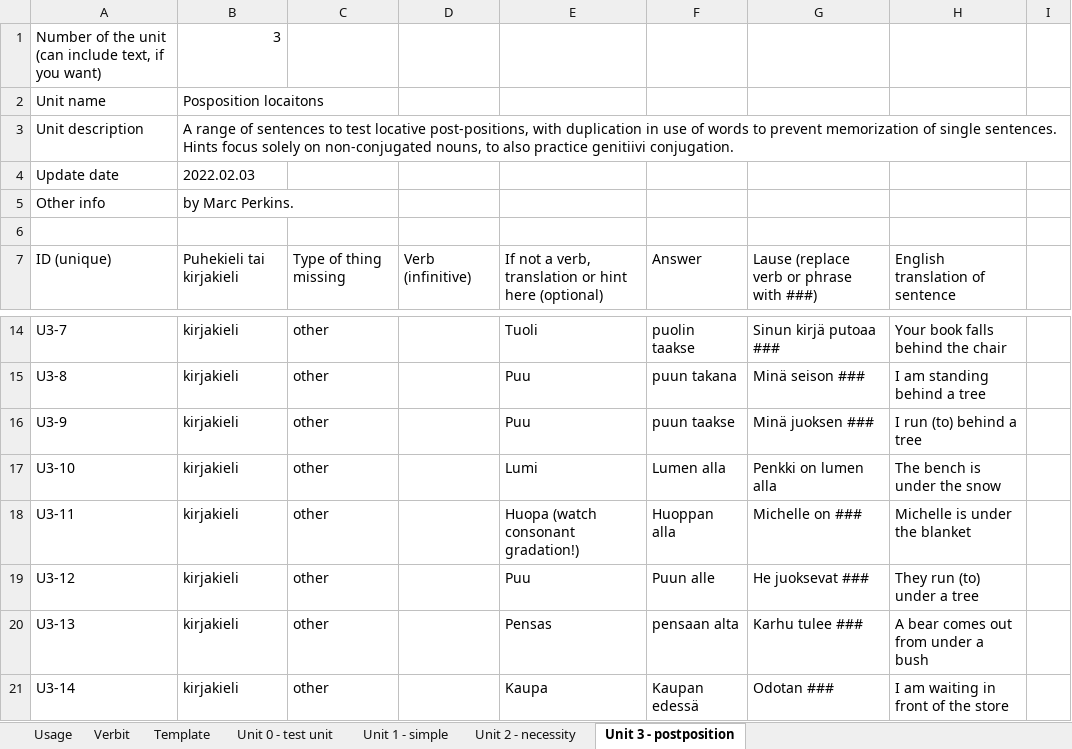
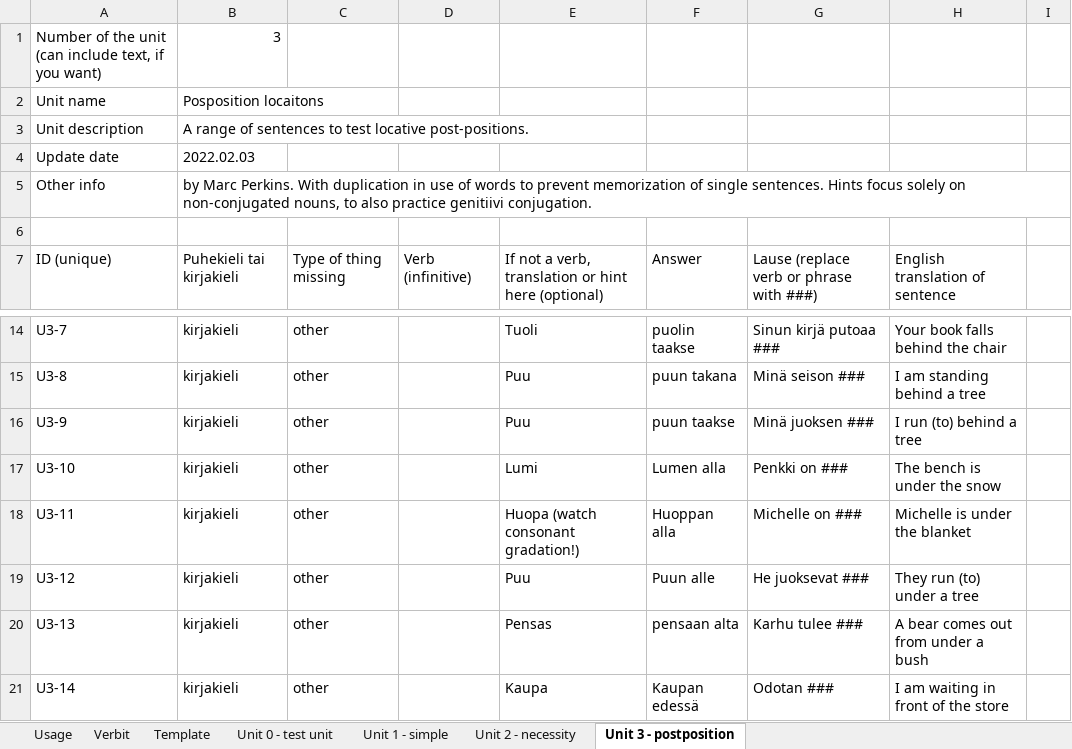
Before and after one commit to F-Stop/opinsuomea, an Excel workbook: data/OpinSuomea - Lause tiedot.xlsx, sheet Unit 3 - postposition, drawn as a sheet; only a part is shown, gaps mark what is left out; values as stored, in another font and other column widths than the file's, no borders; charts and pictures not drawn; the diff names each change by its address in the sheet, - before the commit and + after, or states it on an @@ line.

```diff
--- a/data/OpinSuomea - Lause tiedot.xlsx (sheet Unit 3 - postposition)
+++ b/data/OpinSuomea - Lause tiedot.xlsx (sheet Unit 3 - postposition)
-B3: …test locative post-positions, with duplication in use of words to prevent memorization of single sentences. Hints focus solely on non-conjugated nouns, to also practice genitiivi conjugation.
+B3: …test locative post-positions.
-B5: …Marc Perkins.
+B5: …Marc Perkins. With duplication in use of words to prevent memorization of single sentences. Hints focus solely on non-conjugated nouns, to also practice genitiivi conjugation.
-G17: Penkki on lumen alla
+G17: Penkki on ###
```
Also changed, not shown: sheet Unit 0 - test unit, sheet Verbit, sheet Usage, sheet Unit 2 - necessity, 4 other files.
